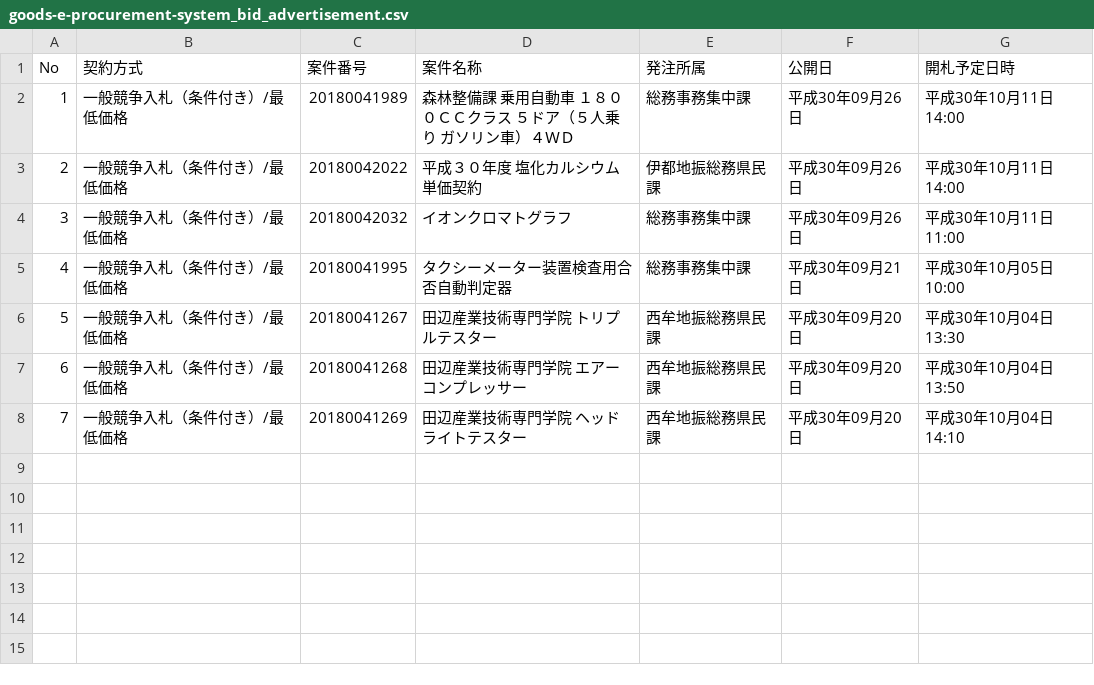
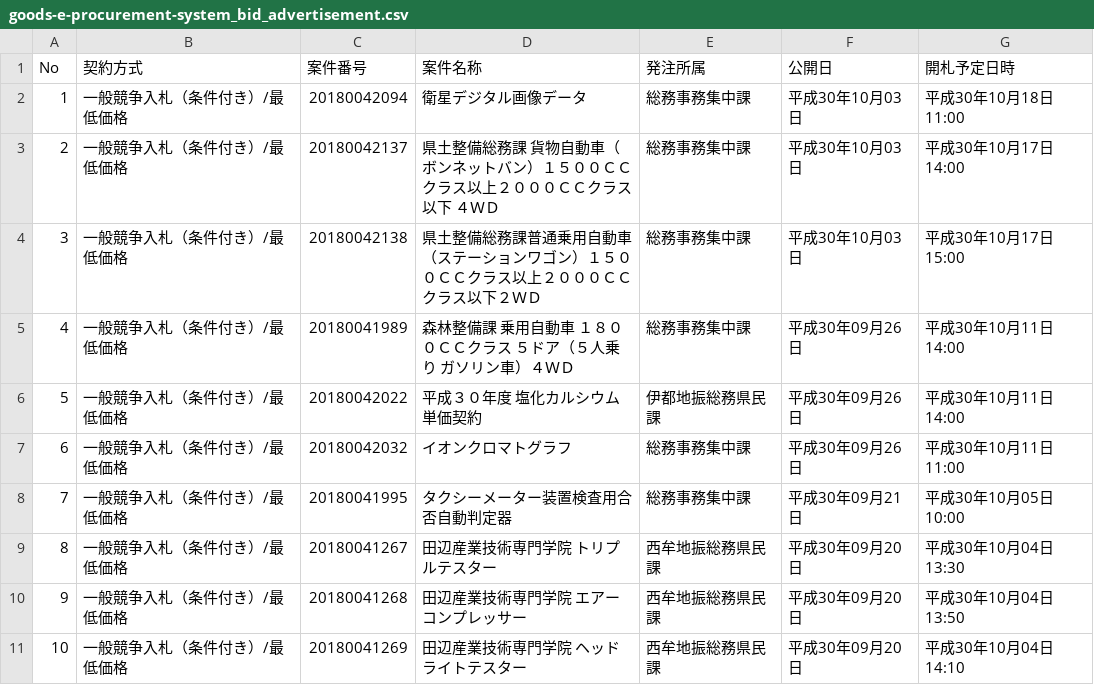
Before and after one commit to wakayama-pref-org/Goods-e-procurement-system_Bid_Advertisement, a CSV file: csv/goods-e-procurement-system_bid_advertisement.csv, drawn as a sheet; addresses are those after the commit; the diff names each change by its address in the sheet, - before the commit and + after, or states it on an @@ line.

```diff
--- a/csv/goods-e-procurement-system_bid_advertisement.csv
+++ b/csv/goods-e-procurement-system_bid_advertisement.csv
+row 2: 1 | 一般競争入札（条件付き）/最低価格 | 20180042094 | 衛星デジタル画像データ | 総務事務集中課 | 平成30年10月03日 | 平成30年10月18日 11:00
+row 3: 2 | 一般競争入札（条件付き）/最低価格 | 20180042137 | 県土整備総務課 貨物自動車（ボンネットバン）１５００ＣＣクラス以上２０００ＣＣクラス以下 ４ＷＤ | 総務事務集中課 | 平成30年10月03日 | 平成30年10月17日 14:00
+row 4: 3 | 一般競争入札（条件付き）/最低価格 | 20180042138 | 県土整備総務課普通乗用自動車（ステーションワゴン）１５００ＣＣクラス以上２０００ＣＣクラス以下２ＷＤ | 総務事務集中課 | 平成30年10月03日 | 平成30年10月17日 15:00
@@ column A (No) renumbered from row 5 down @@
```
Also changed, not shown: 1 other file.
